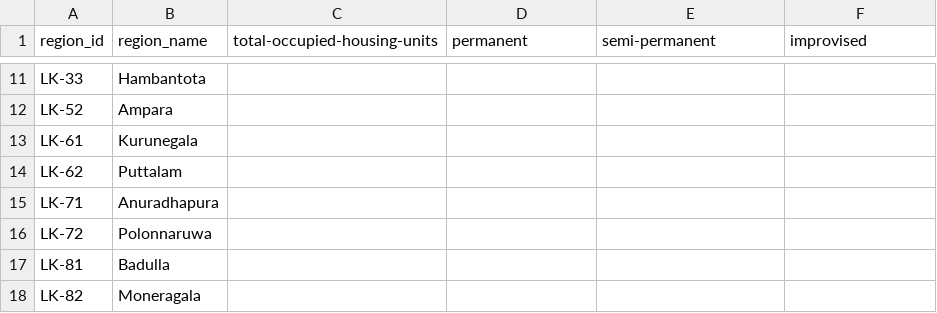
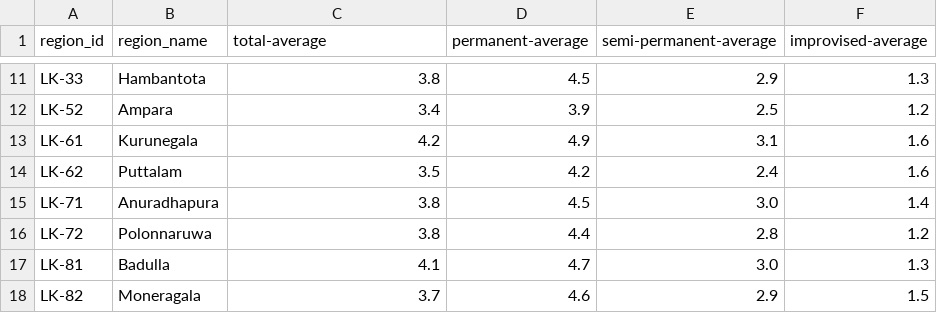
Before and after one commit to nuuuwan/lk_census_2001, a TSV file: data/room-count/data.tsv, drawn as a sheet; only a part is shown, gaps mark what is left out; the diff covers the shown part only; the diff names each change by its address in the sheet, - before the commit and + after, or states it on an @@ line.

Commit message:
Update room count data to replace fields with average values in JSON, TSV, and header map formats

```diff
--- a/data/room-count/data.tsv
+++ b/data/room-count/data.tsv
-C1: total-occupied-housing-units
+C1: total-average
-D1: permanent
+D1: permanent-average
-E1: semi-permanent
+E1: semi-permanent-average
-F1: improvised
+F1: improvised-average
-C11 (total-average): (empty)
+C11 (total-average): 3.8
-D11 (permanent-average): (empty)
+D11 (permanent-average): 4.5
-E11 (semi-permanent-average): (empty)
+E11 (semi-permanent-average): 2.9
-F11 (improvised-average): (empty)
+F11 (improvised-average): 1.3
-C12 (total-average): (empty)
+C12 (total-average): 3.4
-D12 (permanent-average): (empty)
+D12 (permanent-average): 3.9
-E12 (semi-permanent-average): (empty)
+E12 (semi-permanent-average): 2.5
-F12 (improvised-average): (empty)
+F12 (improvised-average): 1.2
-C13 (total-average): (empty)
+C13 (total-average): 4.2
-D13 (permanent-average): (empty)
+D13 (permanent-average): 4.9
-E13 (semi-permanent-average): (empty)
+E13 (semi-permanent-average): 3.1
-F13:F14 (improvised-average): (empty)
+F13:F14 (improvised-average): 1.6
-C14 (total-average): (empty)
+C14 (total-average): 3.5
-D14 (permanent-average): (empty)
+D14 (permanent-average): 4.2
-E14 (semi-permanent-average): (empty)
+E14 (semi-permanent-average): 2.4
-C15:C16 (total-average): (empty)
+C15:C16 (total-average): 3.8
-D15 (permanent-average): (empty)
+D15 (permanent-average): 4.5
-E15 (semi-permanent-average): (empty)
+E15 (semi-permanent-average): 3.0
-F15 (improvised-average): (empty)
+F15 (improvised-average): 1.4
-D16 (permanent-average): (empty)
+D16 (permanent-average): 4.4
-E16 (semi-permanent-average): (empty)
+E16 (semi-permanent-average): 2.8
-F16 (improvised-average): (empty)
+F16 (improvised-average): 1.2
-C17 (total-average): (empty)
+C17 (total-average): 4.1
-D17 (permanent-average): (empty)
+D17 (permanent-average): 4.7
-E17 (semi-permanent-average): (empty)
+E17 (semi-permanent-average): 3.0
-F17 (improvised-average): (empty)
+F17 (improvised-average): 1.3
-C18 (total-average): (empty)
+C18 (total-average): 3.7
-D18 (permanent-average): (empty)
+D18 (permanent-average): 4.6
-E18 (semi-permanent-average): (empty)
+E18 (semi-permanent-average): 2.9
-F18 (improvised-average): (empty)
+F18 (improvised-average): 1.5
```
Also changed, not shown: 44 edited cells elsewhere in this file, 3 other files.
